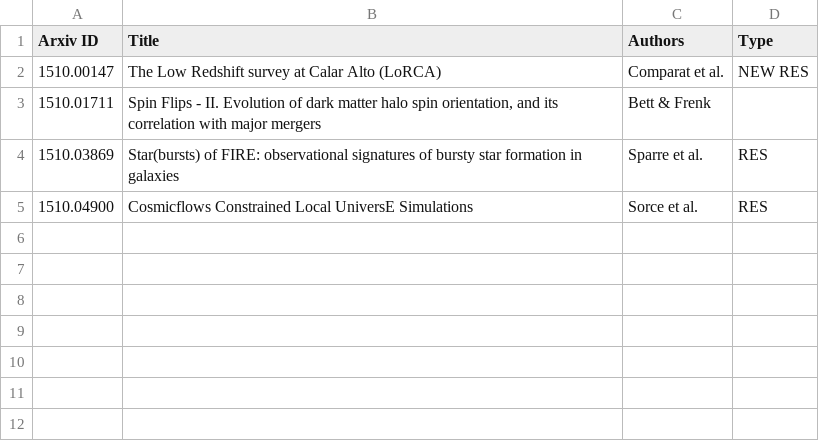
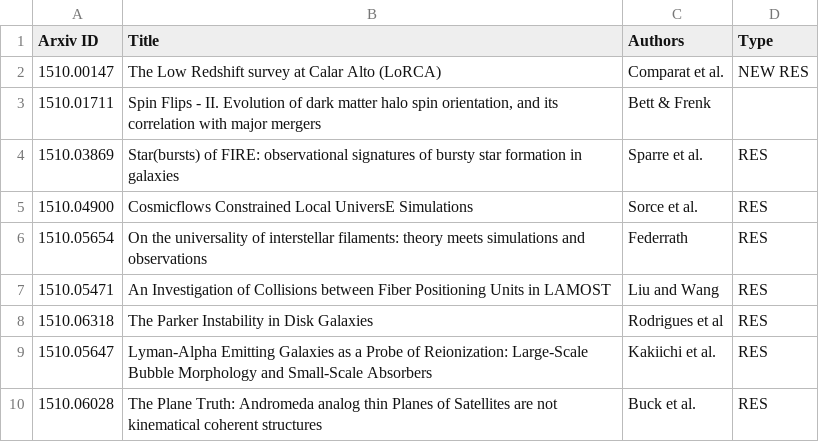
Before and after one commit to forero/arXiv, a CSV file: 2015/October.csv, drawn as a sheet.

Commit message:
22

```diff
--- a/2015/October.csv
+++ b/2015/October.csv
@@ -5 +5,6 @@ Arxiv ID, Title, Authors, Type
 1510.04900, "Cosmicflows Constrained Local UniversE Simulations", Sorce et al., RES
+1510.05654, "On the universality of interstellar filaments: theory meets simulations and observations", Federrath, RES
+1510.05471, "An Investigation of Collisions between Fiber Positioning Units in LAMOST", Liu and Wang, RES
+1510.06318, "The Parker Instability in Disk Galaxies", Rodrigues et al, RES
+1510.05647, "Lyman-Alpha Emitting Galaxies as a Probe of Reionization: Large-Scale Bubble Morphology and Small-Scale Absorbers", Kakiichi et al., RES
+1510.06028, "The Plane Truth: Andromeda analog thin Planes of Satellites are not kinematical coherent structures", Buck et al., RES
```
